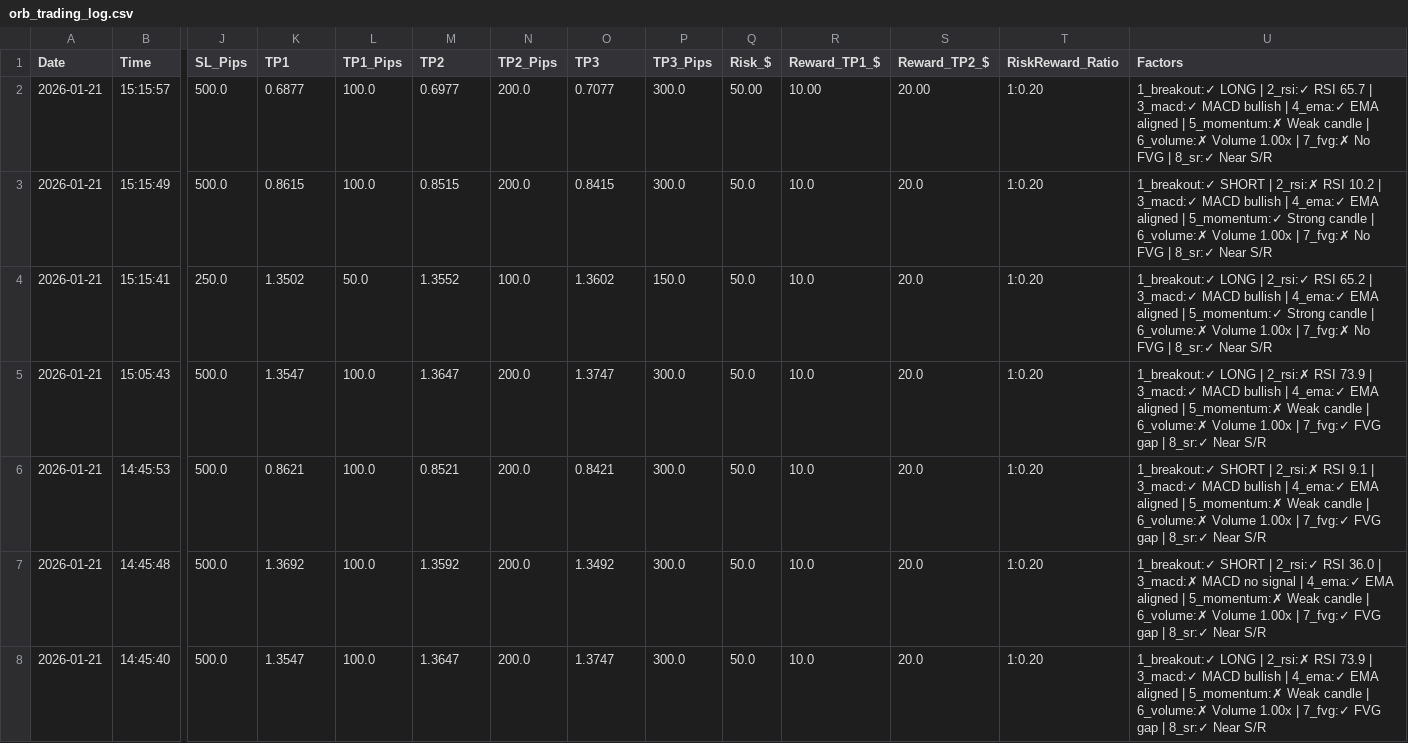
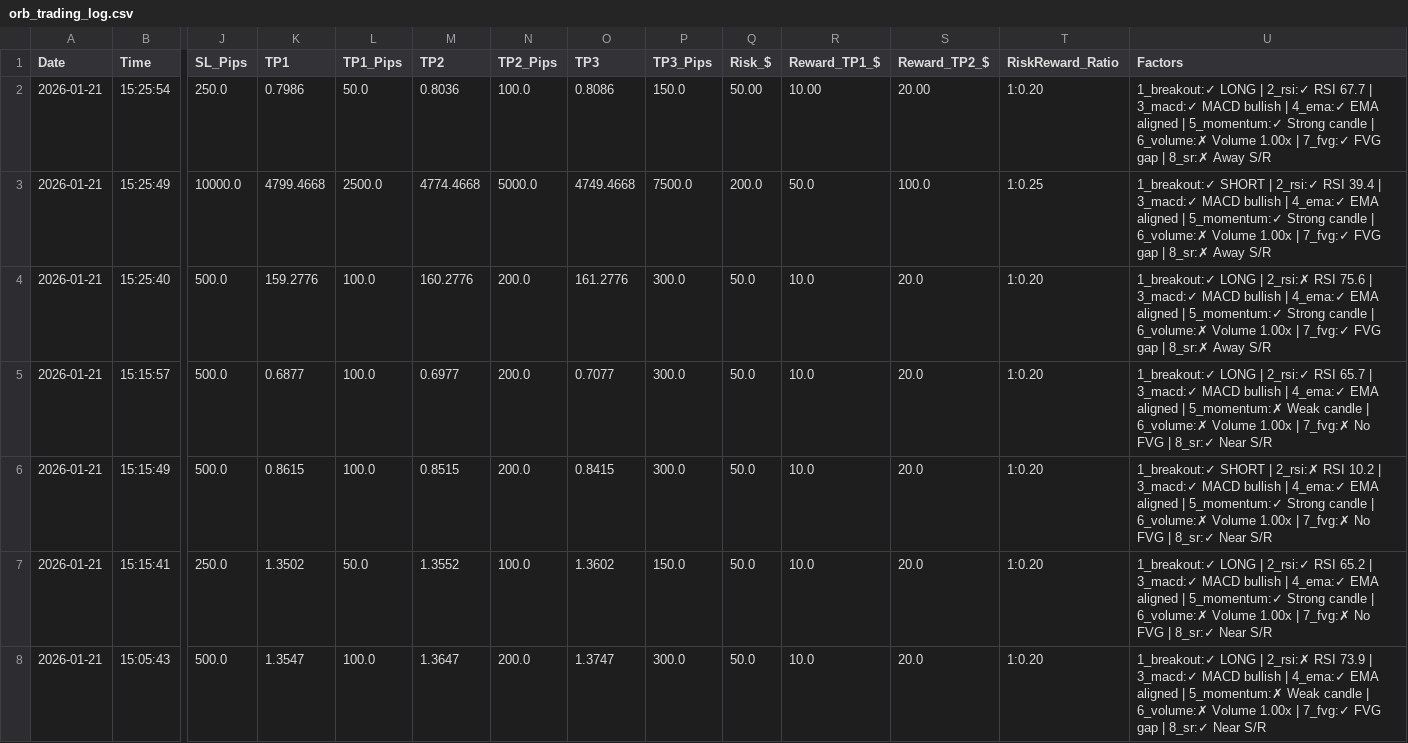
Before and after one commit to medohamed360312-hub/ORB-Trading-Strategy-Analyzer, a CSV file: trading_logs/orb_trading_log.csv, drawn as a sheet; only a part is shown, gaps mark what is left out; the shorter side is filled out with more unchanged rows; addresses are those after the commit; rows hold the shown columns only; the diff names each change by its address in the sheet, - before the commit and + after, or states it on an @@ line.

```diff
--- a/trading_logs/orb_trading_log.csv
+++ b/trading_logs/orb_trading_log.csv
+row 2: 2026-01-21 | 15:25:54 | 250.0 | 0.7986 | 50.0 | 0.8036 | 100.0 | 0.8086 | 150.0 | 50.00 | 10.00 | 20.00 | 1:0.20 | 1_breakout:✓ LONG | 2_rsi:✓ RSI 67.7 | 3_macd:✓ MACD bullish | 4_ema:✓ EMA aligned | 5_momentum:✓ Strong candle | 6_volume:✗ Volume 1.00x | 7_fvg:✓ FVG gap | 8_sr:✗ Away S/R
+row 3: 2026-01-21 | 15:25:49 | 10000.0 | 4799.4668 | 2500.0 | 4774.4668 | 5000.0 | 4749.4668 | 7500.0 | 200.0 | 50.0 | 100.0 | 1:0.25 | 1_breakout:✓ SHORT | 2_rsi:✓ RSI 39.4 | 3_macd:✓ MACD bullish | 4_ema:✓ EMA aligned | 5_momentum:✓ Strong candle | 6_volume:✗ Volume 1.00x | 7_fvg:✓ FVG gap | 8_sr:✗ Away S/R
+row 4: 2026-01-21 | 15:25:40 | 500.0 | 159.2776 | 100.0 | 160.2776 | 200.0 | 161.2776 | 300.0 | 50.0 | 10.0 | 20.0 | 1:0.20 | 1_breakout:✓ LONG | 2_rsi:✗ RSI 75.6 | 3_macd:✓ MACD bullish | 4_ema:✓ EMA aligned | 5_momentum:✓ Strong candle | 6_volume:✗ Volume 1.00x | 7_fvg:✓ FVG gap | 8_sr:✗ Away S/R
-Q5 (Risk_$): 50.00
+Q5 (Risk_$): 50.0
-R5 (Reward_TP1_$): 10.00
+R5 (Reward_TP1_$): 10.0
-S5 (Reward_TP2_$): 20.00
+S5 (Reward_TP2_$): 20.0
```
